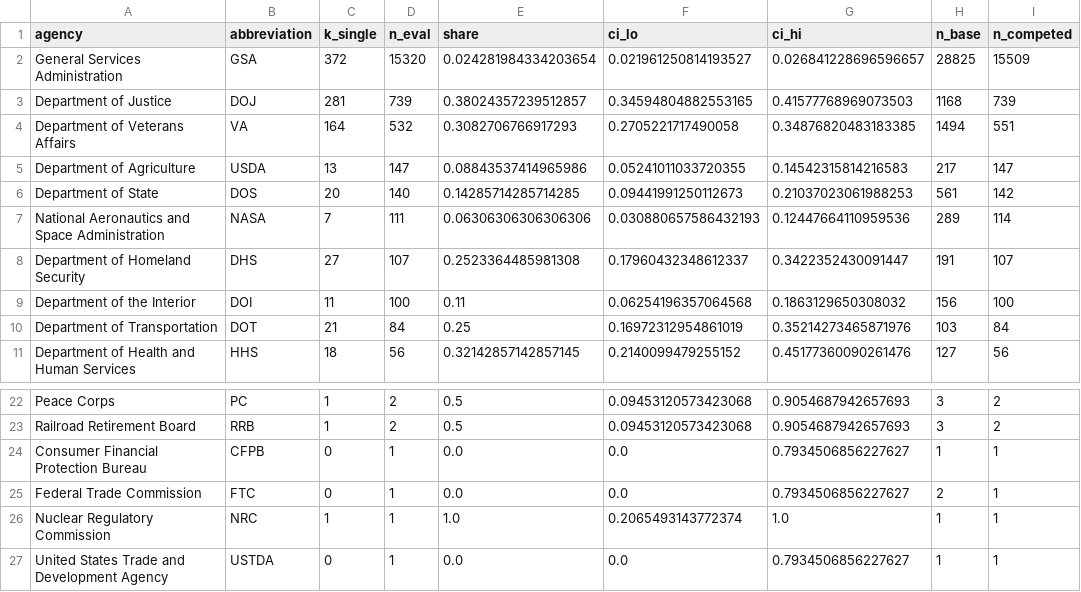
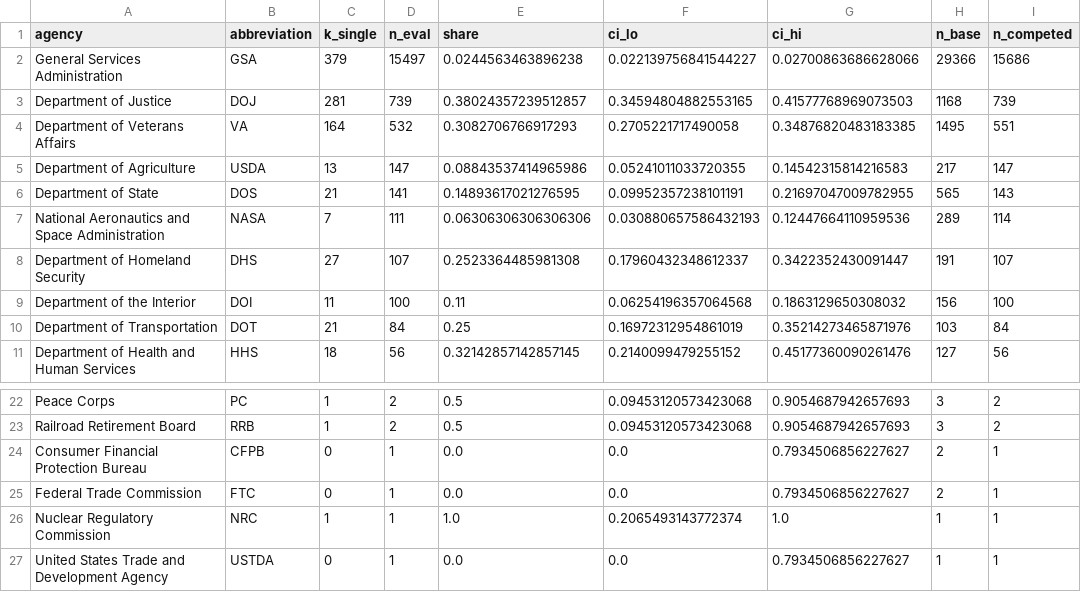
Before and after one commit to e-burress/federal-contract-competition, a CSV file: results/live_fy2027_by_agency.csv, drawn as a sheet; only a part is shown, gaps mark what is left out.

```diff
--- a/results/live_fy2027_by_agency.csv
+++ b/results/live_fy2027_by_agency.csv
@@ -1,7 +1,7 @@
 agency,abbreviation,k_single,n_eval,share,ci_lo,ci_hi,n_base,n_competed
-General Services Administration,GSA,372,15320,0.024281984334203654,0.021961250814193527,0.026841228696596657,28825,15509
+General Services Administration,GSA,379,15497,0.0244563463896238,0.022139756841544227,0.02700863686628066,29366,15686
 Department of Justice,DOJ,281,739,0.38024357239512857,0.34594804882553165,0.41577768969073503,1168,739
-Department of Veterans Affairs,VA,164,532,0.3082706766917293,0.2705221717490058,0.34876820483183385,1494,551
+Department of Veterans Affairs,VA,164,532,0.3082706766917293,0.2705221717490058,0.34876820483183385,1495,551
 Department of Agriculture,USDA,13,147,0.08843537414965986,0.05241011033720355,0.14542315814216583,217,147
-Department of State,DOS,20,140,0.14285714285714285,0.09441991250112673,0.21037023061988253,561,142
+Department of State,DOS,21,141,0.14893617021276595,0.09952357238101191,0.21697047009782955,565,143
 National Aeronautics and Space Administration,NASA,7,111,0.06306306306306306,0.030880657586432193,0.12447664110959536,289,114
@@ -23,3 +23,3 @@ Peace Corps,PC,1,2,0.5,0.09453120573423068,0.9054687942657693,3,2
 Railroad Retirement Board,RRB,1,2,0.5,0.09453120573423068,0.9054687942657693,3,2
-Consumer Financial Protection Bureau,CFPB,0,1,0.0,0.0,0.7934506856227627,1,1
+Consumer Financial Protection Bureau,CFPB,0,1,0.0,0.0,0.7934506856227627,2,1
 Federal Trade Commission,FTC,0,1,0.0,0.0,0.7934506856227627,2,1
```
Also changed, not shown: results/sam_api_pulls.csv, results/sam_new_notices.csv, 8 other files.
